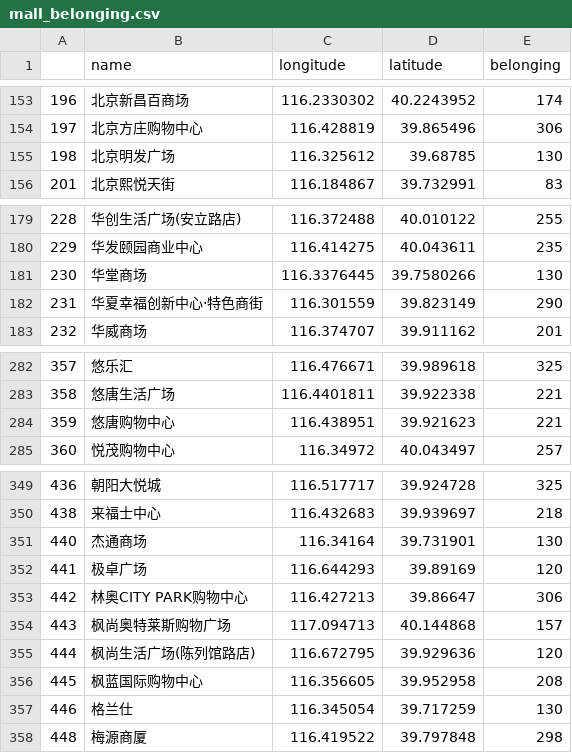
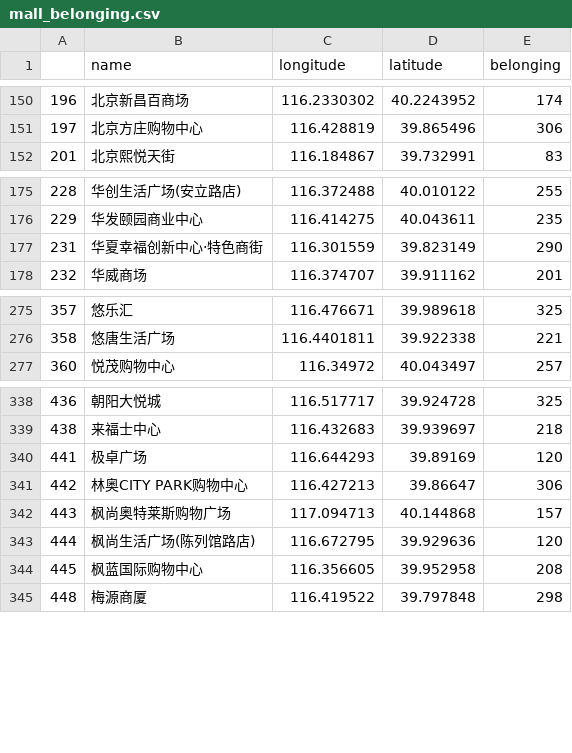
Before and after one commit to Dilemma-CMZ/SWS3019-2024, a CSV file: data/mall_belonging.csv, drawn as a sheet; only a part is shown, gaps mark what is left out; the diff covers the shown part only.

```diff
--- a/data/mall_belonging.csv
+++ b/data/mall_belonging.csv
@@ -154,3 +151,2 @@
 197,北京方庄购物中心,116.428819,39.865496,306
-198,北京明发广场,116.325612,39.68785,130
 201,北京熙悦天街,116.184867,39.732991,83
@@ -180,3 +176,2 @@
 229,华发颐园商业中心,116.414275,40.043611,235
-230,华堂商场,116.3376445,39.7580266,130
 231,华夏幸福创新中心·特色商街,116.301559,39.823149,290
@@ -283,3 +276,2 @@
 358,悠唐生活广场,116.4401811,39.922338,221
-359,悠唐购物中心,116.438951,39.921623,221
 360,悦茂购物中心,116.34972,40.043497,257
@@ -350,3 +339,2 @@
 438,来福士中心,116.432683,39.939697,218
-440,杰通商场,116.34164,39.731901,130
 441,极卓广场,116.644293,39.89169,120
@@ -356,3 +344,2 @@
 445,枫蓝国际购物中心,116.356605,39.952958,208
-446,格兰仕,116.345054,39.717259,130
 448,梅源商厦,116.419522,39.797848,298
```
Also changed, not shown: 13 removed rows elsewhere in this file, data/Mall.csv, 2 other files.
